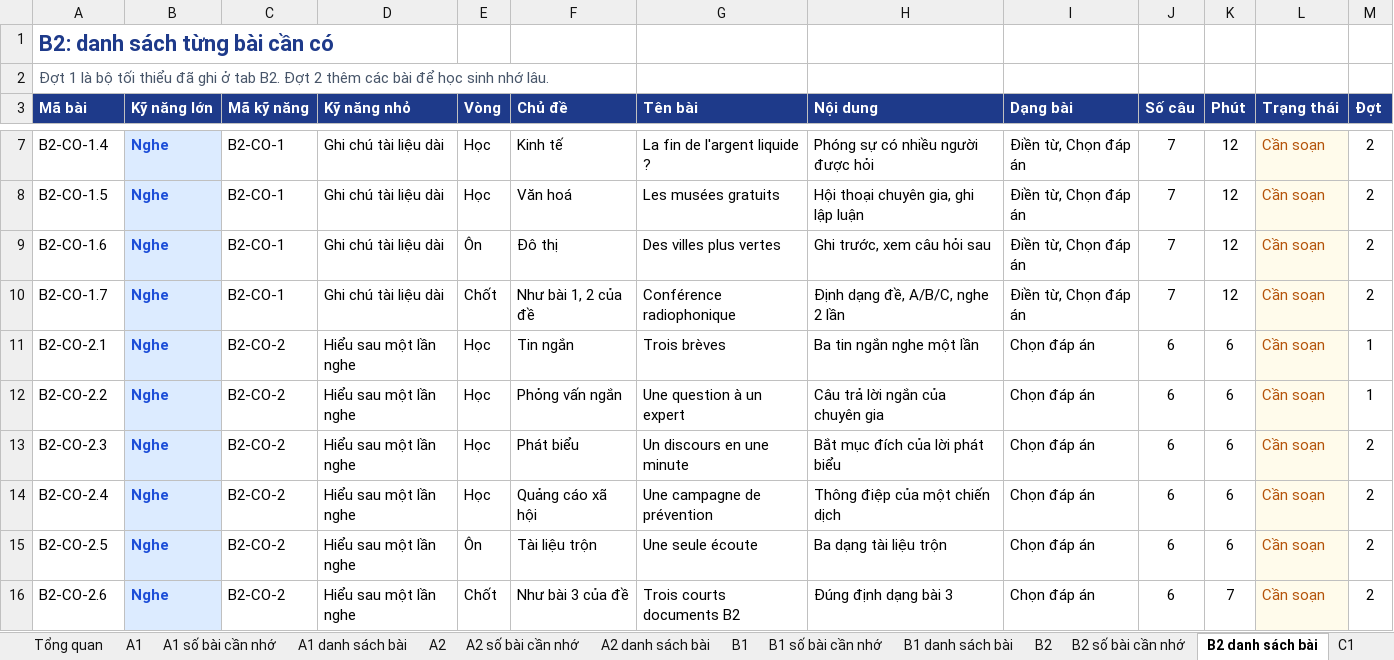
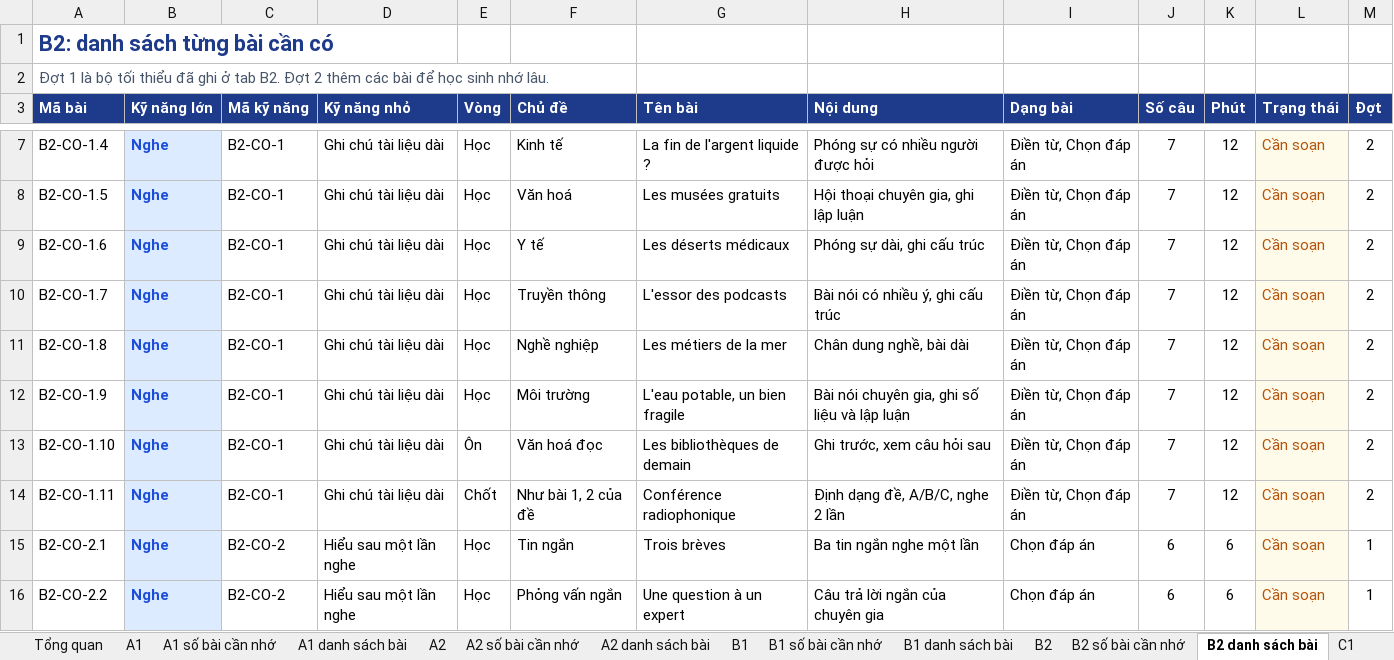
Before and after one commit to dhunff/ma-classe-de-francais, an Excel workbook: docs/ke-hoach-ky-nang-DELF-DALF.xlsx, sheet B2 danh sách bài, drawn as a sheet; only a part is shown, gaps mark what is left out; the shorter side is filled out with more unchanged rows; values as stored, in another font and other column widths than the file's, no borders; the diff covers the shown part only; the diff names each change by its address in the sheet, - before the commit and + after, or states it on an @@ line.

```diff
--- a/docs/ke-hoach-ky-nang-DELF-DALF.xlsx (sheet B2 danh sách bài)
+++ b/docs/ke-hoach-ky-nang-DELF-DALF.xlsx (sheet B2 danh sách bài)
-E9 (Vòng): Ôn
+E9 (Vòng): Học
-F9 (Chủ đề): Đô thị
+F9 (Chủ đề): Y tế
-G9 (Tên bài): Des villes plus vertes
+G9 (Tên bài): Les déserts médicaux
-H9 (Nội dung): Ghi trước, xem câu hỏi sau
+H9 (Nội dung): Phóng sự dài, ghi cấu trúc
-E10 (Vòng): Chốt
+E10 (Vòng): Học
-F10 (Chủ đề): Như bài 1, 2 của đề
+F10 (Chủ đề): Truyền thông
-G10 (Tên bài): Conférence radiophonique
+G10 (Tên bài): L'essor des podcasts
-H10 (Nội dung): Định dạng đề, A/B/C, nghe 2 lần
+H10 (Nội dung): Bài nói có nhiều ý, ghi cấu trúc
+row 11: B2-CO-1.8 | Nghe | B2-CO-1 | Ghi chú tài liệu dài | Học | Nghề nghiệp | Les métiers de la mer | Chân dung nghề, bài dài | Điền từ, Chọn đáp án | 7 | 12 | Cần soạn | 2
+row 12: B2-CO-1.9 | Nghe | B2-CO-1 | Ghi chú tài liệu dài | Học | Môi trường | L'eau potable, un bien fragile | Bài nói chuyên gia, ghi số liệu và lập luận | Điền từ, Chọn đáp án | 7 | 12 | Cần soạn | 2
+row 13: B2-CO-1.10 | Nghe | B2-CO-1 | Ghi chú tài liệu dài | Ôn | Văn hoá đọc | Les bibliothèques de demain | Ghi trước, xem câu hỏi sau | Điền từ, Chọn đáp án | 7 | 12 | Cần soạn | 2
+row 14: B2-CO-1.11 | Nghe | B2-CO-1 | Ghi chú tài liệu dài | Chốt | Như bài 1, 2 của đề | Conférence radiophonique | Định dạng đề, A/B/C, nghe 2 lần | Điền từ, Chọn đáp án | 7 | 12 | Cần soạn | 2
```
Also changed, not shown: 10 added rows and 42 edited cells elsewhere in this sheet, sheet B2 số bài cần nhớ, formulas that keep their value.
